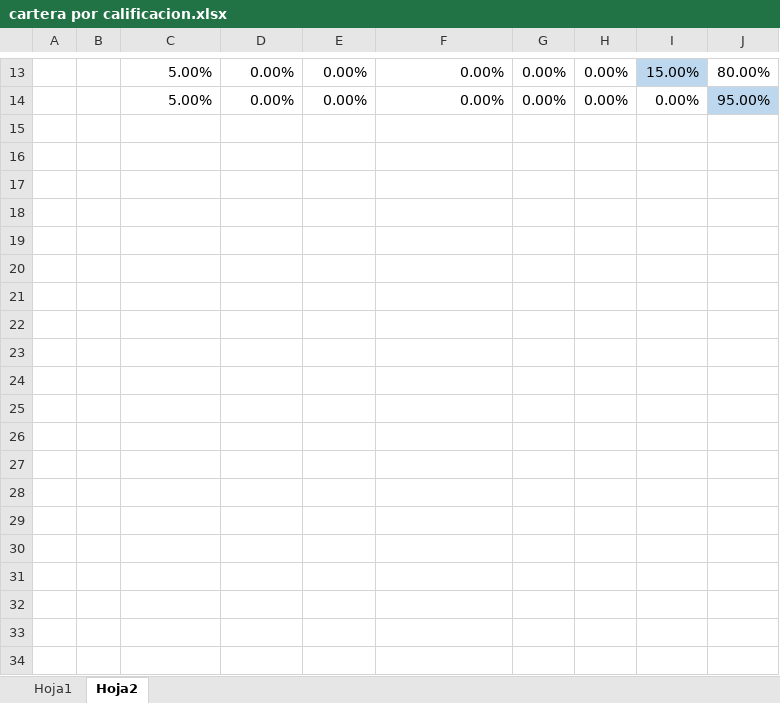
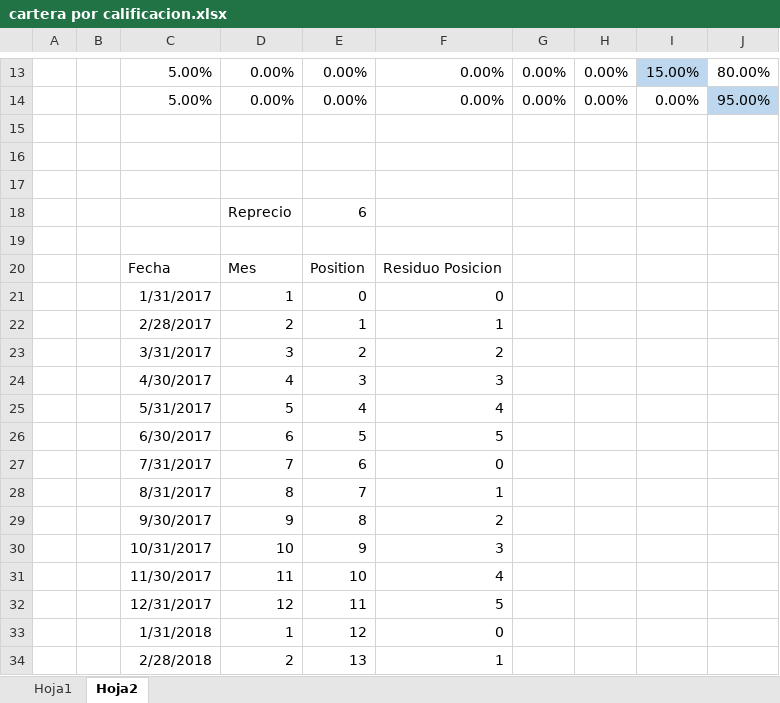
Before and after one commit to JavierGarciaD/banking, an Excel workbook: data/cartera por calificacion.xlsx, sheet Hoja2, drawn as a sheet; only a part is shown, gaps mark what is left out; values as stored, in another font and other column widths than the file's, no borders; the diff covers the shown part only; the diff names each change by its address in the sheet, - before the commit and + after, or states it on an @@ line.

```diff
--- a/data/cartera por calificacion.xlsx (sheet Hoja2)
+++ b/data/cartera por calificacion.xlsx (sheet Hoja2)
+row 15: (empty)
+row 16: (empty)
+row 17: (empty)
+row 18:  |  |  | Reprecio | 6
+row 19: (empty)
+row 20:  |  | Fecha | Mes | Position | Residuo Posicion
+row 21:  |  | 1/31/2017 | 1 | 0 | 0
+row 22:  |  | 2/28/2017 | 2 | 1 | 1
+row 23:  |  | 3/31/2017 | 3 | 2 | 2
+row 24:  |  | 4/30/2017 | 4 | 3 | 3
+row 25:  |  | 5/31/2017 | 5 | 4 | 4
+row 26:  |  | 6/30/2017 | 6 | 5 | 5
+row 27:  |  | 7/31/2017 | 7 | 6 | 0
+row 28:  |  | 8/31/2017 | 8 | 7 | 1
+row 29:  |  | 9/30/2017 | 9 | 8 | 2
+row 30:  |  | 10/31/2017 | 10 | 9 | 3
+row 31:  |  | 11/30/2017 | 11 | 10 | 4
+row 32:  |  | 12/31/2017 | 12 | 11 | 5
+row 33:  |  | 1/31/2018 | 1 | 12 | 0
+row 34:  |  | 2/28/2018 | 2 | 13 | 1
```
Also changed, not shown: 60 added rows elsewhere in this sheet, sheet Hoja1, hidden cells.
